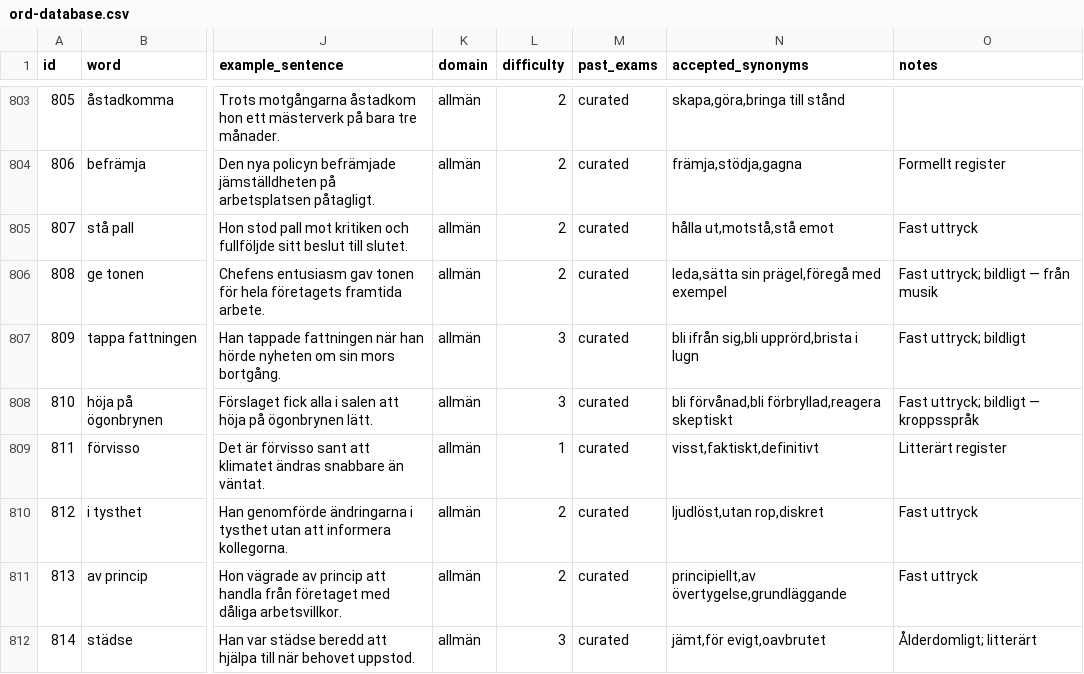
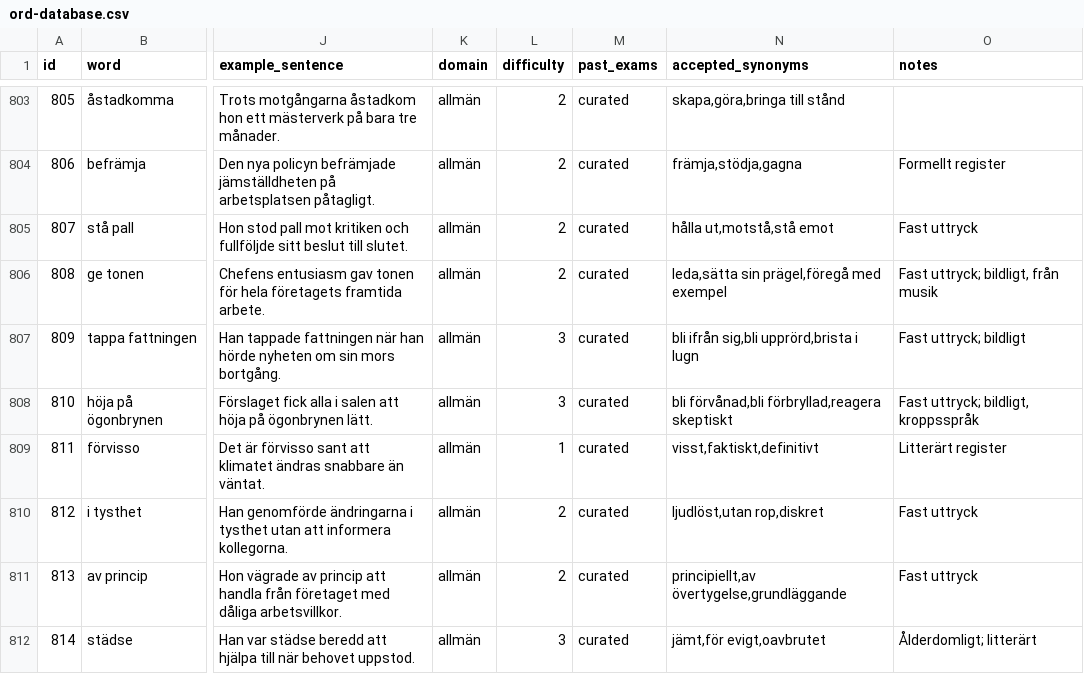
Before and after one commit to fekriiiii/fattat, a CSV file: ord-database.csv, drawn as a sheet; only a part is shown, gaps mark what is left out; the diff covers the shown part only; the diff names each change by its address in the sheet, - before the commit and + after, or states it on an @@ line.

```diff
--- a/ord-database.csv
+++ b/ord-database.csv
-O806 (notes): Fast uttryck; bildligt — från musik
+O806 (notes): Fast uttryck; bildligt, från musik
-O808 (notes): Fast uttryck; bildligt — kroppsspråk
+O808 (notes): Fast uttryck; bildligt, kroppsspråk
```
Also changed, not shown: 7 edited cells elsewhere in this file.
